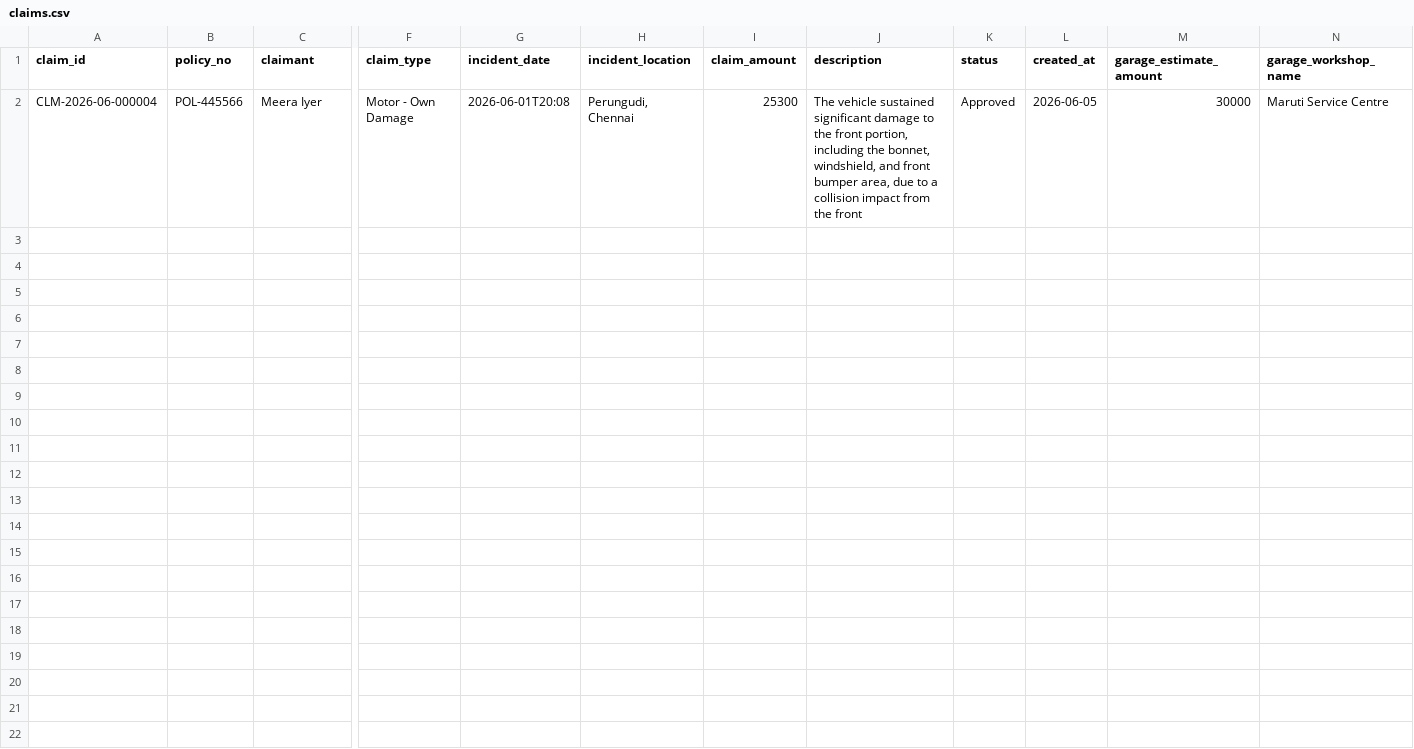
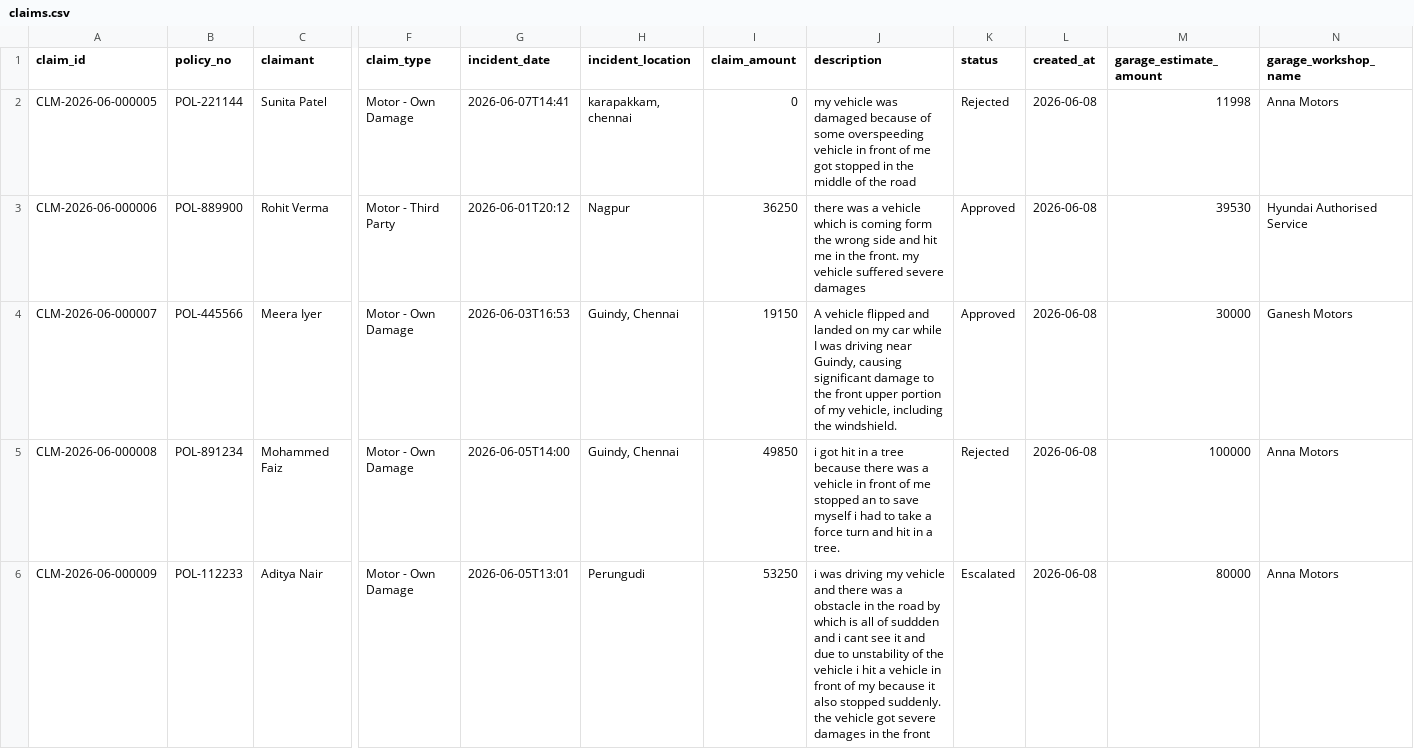
Before and after one commit to raunak-11/ClaimIntel, a CSV file: data/claims.csv, drawn as a sheet; only a part is shown, gaps mark what is left out; addresses are those after the commit; rows hold the shown columns only; the diff names each change by its address in the sheet, - before the commit and + after, or states it on an @@ line.

Commit message:
Add fraud checklist, garage inflation detection, and settlement cap for inflated estimates
- Fraud Intelligence agent now evaluates 24 deterministic checks (FC-01…FC-24),
  each recorded as pass / flag / N/A — visible in a new Fraud Check List panel
  in the Investigation Pipeline UI (toggle button per agent row)
- FC-24: cross-claim garage inflation detector — scans all prior investigated
  claims for the same garage, flags systematic workshop inflation (FS-004)
- Analytics: new Garage Risk Intelligence table ranks garages by average
  variance vs AI estimate, inflation rate, and risk level (High/Medium/Low/Clear)
- Settlement calc: when Fair Value Analysis band is "Investigation Required"
  (garage estimate >40% above AI assessed value), net payable is now calculated
  on the AI assessed fair value instead of the inflated garage quote; the
  disallowed amount is surfaced as leakage prevented in analytics
- SettlementBreakdown UI: first row label changes to "AI Assessed Value
  (Inflation Cap Applied)" and disclaimer updated for investigate-band claims
- Fraud agent summary string now regenerated from Python-authoritative score
  and label, fixing stale LLM-generated summary mismatch on collapsed agent row
- Updated seed claim data (CLM-000005 through CLM-000009) with investigation
  results; removed stale CLM-000003 and CLM-000004 seed data

```diff
--- a/data/claims.csv
+++ b/data/claims.csv
+row 2: CLM-2026-06-000005 | POL-221144 | Sunita Patel | Motor - Own Damage | 2026-06-07T14:41 | karapakkam, chennai | 0 | my vehicle was damaged because of some overspeeding vehicle in front of me got stopped in the middle of the road | Rejected | 2026-06-08 | 11998 | Anna Motors
+row 3: CLM-2026-06-000006 | POL-889900 | Rohit Verma | Motor - Third Party | 2026-06-01T20:12 | Nagpur | 36250 | there was a vehicle which is coming form the wrong side and hit me in the front. my vehicle suffered severe damages | Approved | 2026-06-08 | 39530 | Hyundai Authorised Service
-A4 (claim_id): CLM-2026-06-000004
+A4 (claim_id): CLM-2026-06-000007
-G4 (incident_date): 2026-06-01T20:08
+G4 (incident_date): 2026-06-03T16:53
-H4 (incident_location): Perungudi, Chennai
+H4 (incident_location): Guindy, Chennai
-I4 (claim_amount): 25300
+I4 (claim_amount): 19150
-J4 (description): The vehicle sustained significant damage to the front portion, including the bonnet, windshield, and front bumper area, due to a collision impact from the front
+J4 (description): A vehicle flipped and landed on my car while I was driving near Guindy, causing significant damage to the front upper portion of my vehicle, including the windshield.
-L4 (created_at): 2026-06-05
+L4 (created_at): 2026-06-08
-N4 (garage_workshop_name): Maruti Service Centre
+N4 (garage_workshop_name): Ganesh Motors
+row 5: CLM-2026-06-000008 | POL-891234 | Mohammed Faiz | Motor - Own Damage | 2026-06-05T14:00 | Guindy, Chennai | 49850 | i got hit in a tree because there was a vehicle in front of me stopped an to save myself i had to take a force turn and hit in a tree. | Rejected | 2026-06-08 | 100000 | Anna Motors
+row 6: CLM-2026-06-000009 | POL-112233 | Aditya Nair | Motor - Own Damage | 2026-06-05T13:01 | Perungudi | 53250 | i was driving my vehicle and there was a obstacle in the road by which is all of suddden and i cant see it and due to unstability of the vehicle i hit a vehicle in front of my because it also stopped suddenly. the vehicle got severe damages in the front | Escalated | 2026-06-08 | 80000 | Anna Motors
```
Also changed, not shown: 32 other files.
